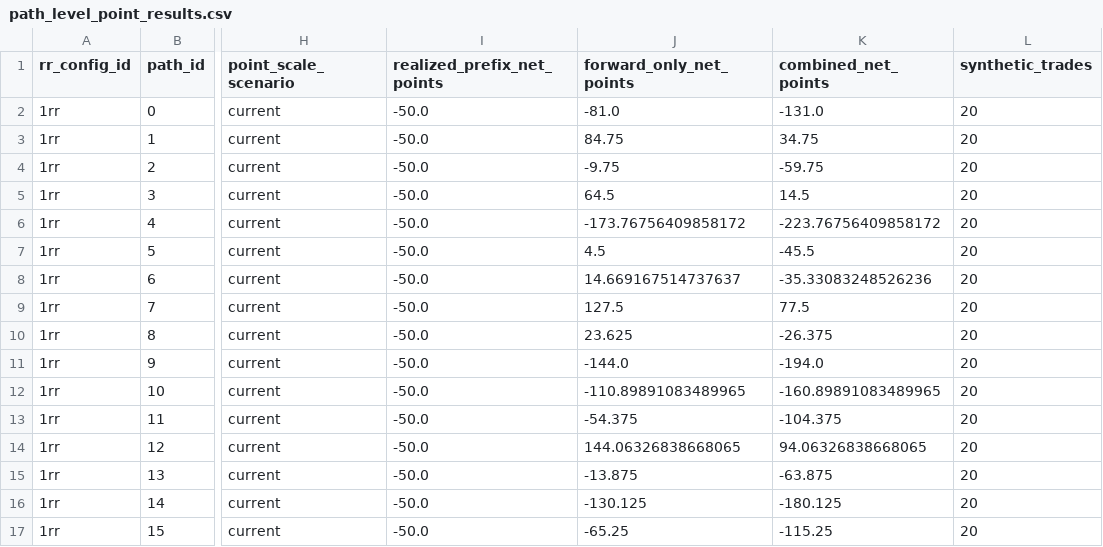
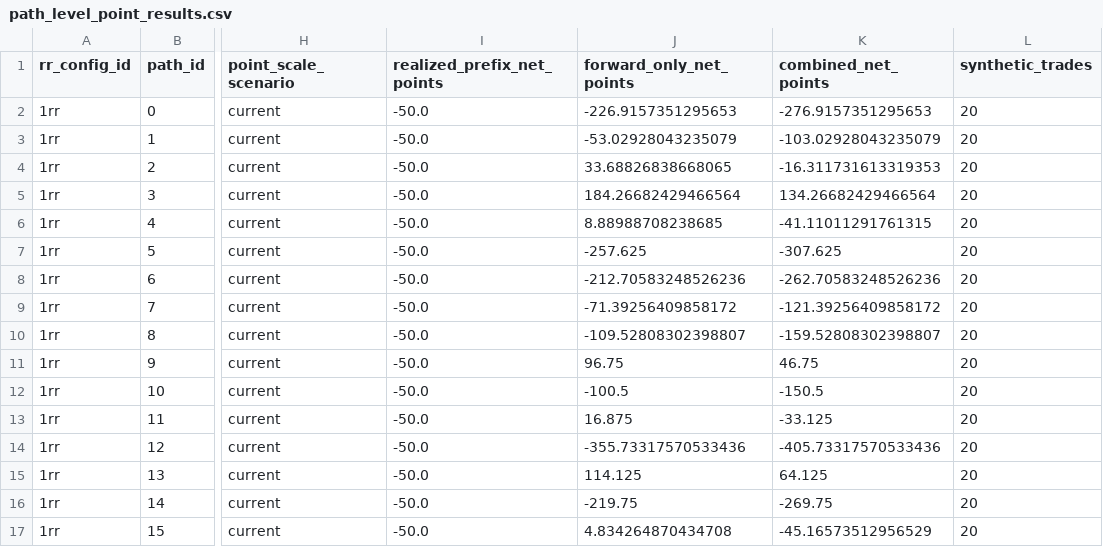
Before and after one commit to dylankazakovas93-dev/Simulation, a CSV file: artifacts/forward_master_path/path_level_point_results.csv, drawn as a sheet; only a part is shown, gaps mark what is left out; the diff covers the shown part only; the diff names each change by its address in the sheet, - before the commit and + after, or states it on an @@ line.

```diff
--- a/artifacts/forward_master_path/path_level_point_results.csv
+++ b/artifacts/forward_master_path/path_level_point_results.csv
-J2 (forward_only_net_points): -81.0
+J2 (forward_only_net_points): -226.9157351295653
-K2 (combined_net_points): -131.0
+K2 (combined_net_points): -276.9157351295653
-J3 (forward_only_net_points): 84.75
+J3 (forward_only_net_points): -53.02928043235079
-K3 (combined_net_points): 34.75
+K3 (combined_net_points): -103.02928043235079
-J4 (forward_only_net_points): -9.75
+J4 (forward_only_net_points): 33.68826838668065
-K4 (combined_net_points): -59.75
+K4 (combined_net_points): -16.311731613319353
-J5 (forward_only_net_points): 64.5
+J5 (forward_only_net_points): 184.26682429466564
-K5 (combined_net_points): 14.5
+K5 (combined_net_points): 134.26682429466564
-J6 (forward_only_net_points): -173.76756409858172
+J6 (forward_only_net_points): 8.88988708238685
-K6 (combined_net_points): -223.76756409858172
+K6 (combined_net_points): -41.11011291761315
-J7 (forward_only_net_points): 4.5
+J7 (forward_only_net_points): -257.625
-K7 (combined_net_points): -45.5
+K7 (combined_net_points): -307.625
-J8 (forward_only_net_points): 14.669167514737637
+J8 (forward_only_net_points): -212.70583248526236
-K8 (combined_net_points): -35.33083248526236
+K8 (combined_net_points): -262.70583248526236
-J9 (forward_only_net_points): 127.5
+J9 (forward_only_net_points): -71.39256409858172
-K9 (combined_net_points): 77.5
+K9 (combined_net_points): -121.39256409858172
-J10 (forward_only_net_points): 23.625
+J10 (forward_only_net_points): -109.52808302398807
-K10 (combined_net_points): -26.375
+K10 (combined_net_points): -159.52808302398807
-J11 (forward_only_net_points): -144.0
+J11 (forward_only_net_points): 96.75
-K11 (combined_net_points): -194.0
+K11 (combined_net_points): 46.75
-J12 (forward_only_net_points): -110.89891083489965
+J12 (forward_only_net_points): -100.5
-K12 (combined_net_points): -160.89891083489965
+K12 (combined_net_points): -150.5
-J13 (forward_only_net_points): -54.375
+J13 (forward_only_net_points): 16.875
-K13 (combined_net_points): -104.375
+K13 (combined_net_points): -33.125
-J14 (forward_only_net_points): 144.06326838668065
+J14 (forward_only_net_points): -355.73317570533436
-K14 (combined_net_points): 94.06326838668065
+K14 (combined_net_points): -405.73317570533436
-J15 (forward_only_net_points): -13.875
+J15 (forward_only_net_points): 114.125
-K15 (combined_net_points): -63.875
+K15 (combined_net_points): 64.125
-J16 (forward_only_net_points): -130.125
+J16 (forward_only_net_points): -219.75
-K16 (combined_net_points): -180.125
+K16 (combined_net_points): -269.75
-J17 (forward_only_net_points): -65.25
+J17 (forward_only_net_points): 4.834264870434708
-K17 (combined_net_points): -115.25
+K17 (combined_net_points): -45.16573512956529
```
Also changed, not shown: 168 edited cells elsewhere in this file, artifacts/forward_master_path/deterministic_master_path.csv, artifacts/forward_master_path/lifecycle_account_results.csv, 13 other files.
